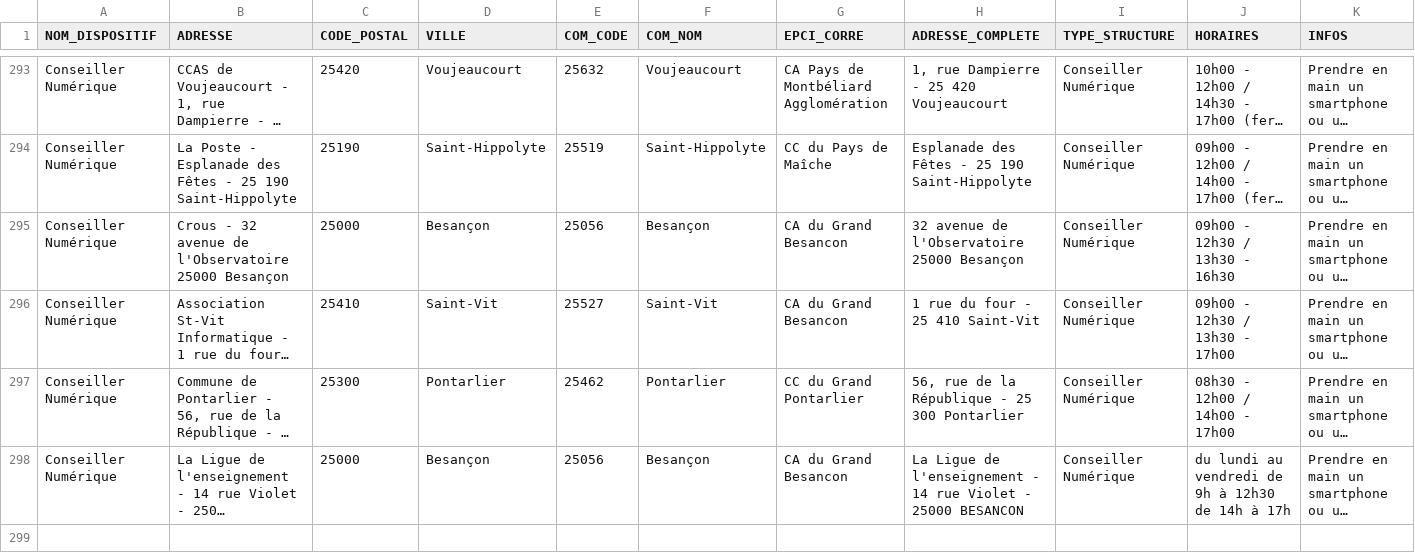
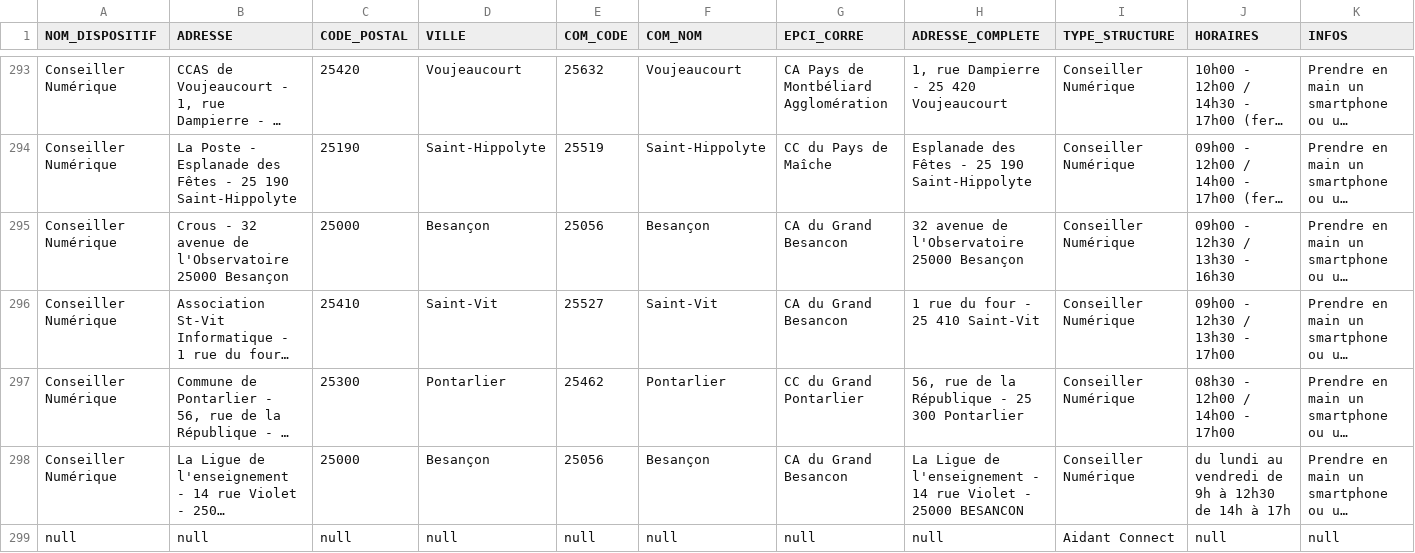
Before and after one commit to multi-coop/data-doubs-inclusion, a CSV file: csv/geocoding/geocoded.csv, drawn as a sheet; only a part is shown, gaps mark what is left out; long unchanged cells end in …; rows hold the shown columns only; the diff names each change by its address in the sheet, - before the commit and + after, or states it on an @@ line.

Commit message:
Commit on branch 'datami-2025-05-16-geocoded-csv-78df85bf-5bf3-455f-abc2-1487686af417' Date: 16/05/2025 Time: 08:37:54

```diff
--- a/csv/geocoding/geocoded.csv
+++ b/csv/geocoding/geocoded.csv
+row 299: null | null | null | null | null | null | null | null | Aidant Connect | null | null
```
